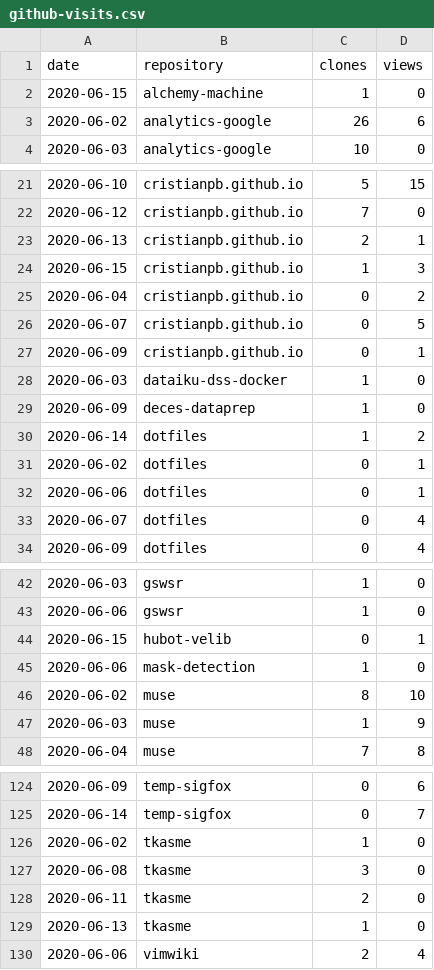
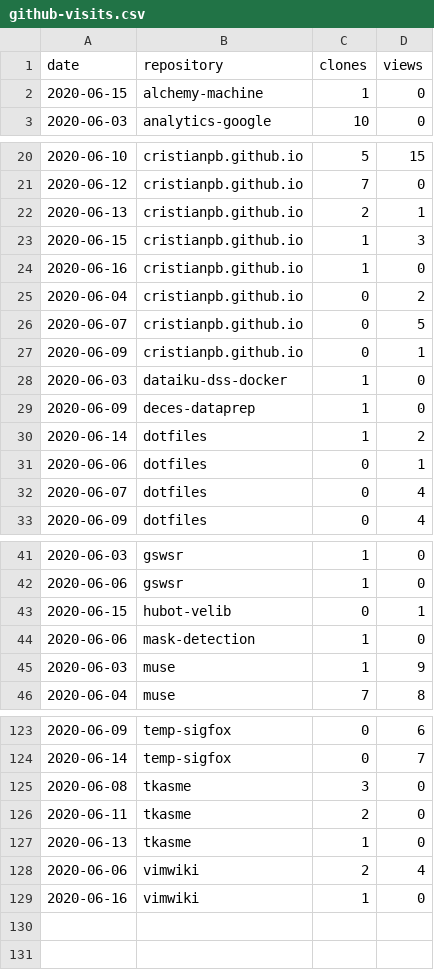
Before and after one commit to cristianpb/stats, a CSV file: github-visits.csv, drawn as a sheet; only a part is shown, gaps mark what is left out; removed rows and columns are numbered as before the commit, all else as after; the diff covers the shown part only; the diff names each change by its address in the sheet, - before the commit and + after, or states it on an @@ line.

```diff
--- a/github-visits.csv
+++ b/github-visits.csv
-row 3: 2020-06-02 | analytics-google | 26 | 6
+row 24: 2020-06-16 | cristianpb.github.io | 1 | 0
-row 31: 2020-06-02 | dotfiles | 0 | 1
-row 46: 2020-06-02 | muse | 8 | 10
-row 126: 2020-06-02 | tkasme | 1 | 0
+row 129: 2020-06-16 | vimwiki | 1 | 0
```
Also changed, not shown: 7 added rows, 6 removed rows and 2 edited cells elsewhere in this file, github-repositories.csv.
